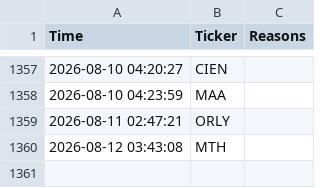
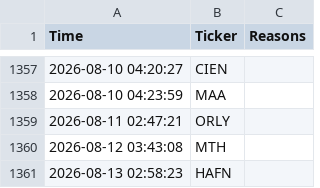
Before and after one commit to shakedazaria/stock-script-render, a CSV file: scanner_state/signals_log.csv, drawn as a sheet; only a part is shown, gaps mark what is left out.

```diff
--- a/scanner_state/signals_log.csv
+++ b/scanner_state/signals_log.csv
@@ -1360 +1360,2 @@ Time,Ticker,Reasons
 2026-08-12 03:43:08,MTH,
+2026-08-13 02:58:23,HAFN,
```
Also changed, not shown: scanner_state/performance_log.csv, 7 other files.
